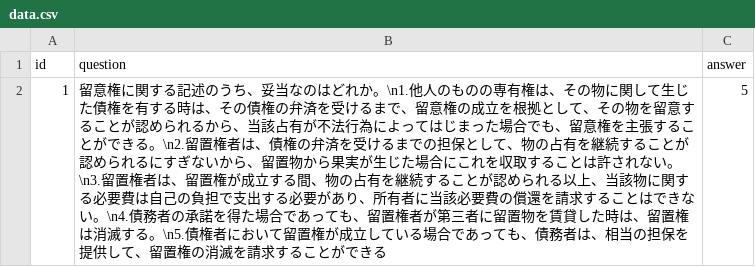
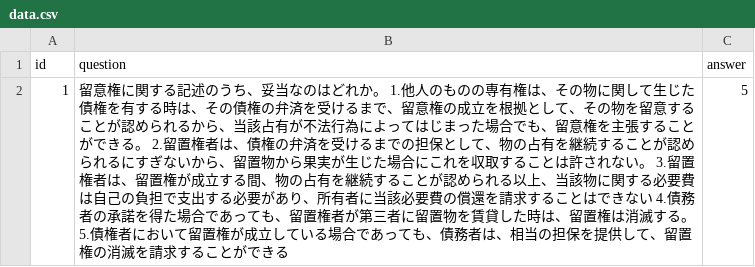
Before and after one commit to lil-shimon/lil-national-tax, a CSV file: question/data.csv, drawn as a sheet.

```diff
--- a/question/data.csv
+++ b/question/data.csv
@@ -1,2 +1,2 @@
 id,question,answer
-1,留意権に関する記述のうち、妥当なのはどれか。\n1.他人のものの専有権は、その物に関して生じた債権を有する時は、その債権の弁済を受けるまで、留意権の成立を根拠として、その物を留意することが認められるから、当該占有が不法行為によってはじまった場合でも、留意権を主張することができる。\n2.留置権者は、債権の弁済を受けるまでの担保として、物の占有を継続することが認められるにすぎないから、留置物から果実が生じた場合にこれを収取することは許されない。\n3.留置権者は、留置権が成立する間、物の占有を継続することが認められる以上、当該物に関する必要費は自己の負担で支出する必要があり、所有者に当該必要費の償還を請求することはできない。\n4.債務者の承諾を得た場合であっても、留置権者が第三者に留置物を賃貸した時は、留置権は消滅する。\n5.債権者において留置権が成立している場合であっても、債務者は、相当の担保を提供して、留置権の消滅を請求することができる,5
+1,留意権に関する記述のうち、妥当なのはどれか。 1.他人のものの専有権は、その物に関して生じた債権を有する時は、その債権の弁済を受けるまで、留意権の成立を根拠として、その物を留意することが認められるから、当該占有が不法行為によってはじまった場合でも、留意権を主張することができる。 2.留置権者は、債権の弁済を受けるまでの担保として、物の占有を継続することが認められるにすぎないから、留置物から果実が生じた場合にこれを収取することは許されない。 3.留置権者は、留置権が成立する間、物の占有を継続することが認められる以上、当該物に関する必要費は自己の負担で支出する必要があり、所有者に当該必要費の償還を請求することはできない 4.債務者の承諾を得た場合であっても、留置権者が第三者に留置物を賃貸した時は、留置権は消滅する。 5.債権者において留置権が成立している場合であっても、債務者は、相当の担保を提供して、留置権の消滅を請求することができる,5
```
Also changed, not shown: 2 other files.
